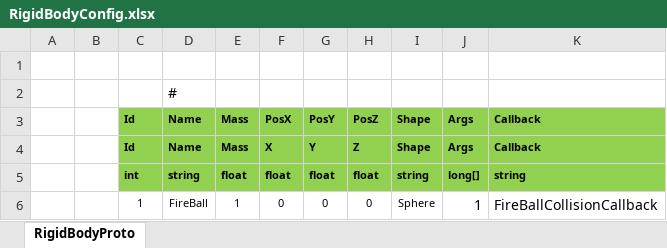
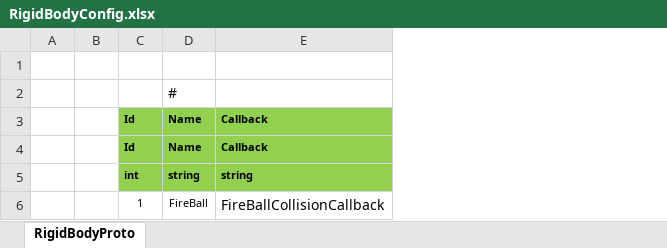
Before and after one commit to NullStackSuger/ET-OWDemo, an Excel workbook: Unity/Assets/Config/Excel/RigidBodyConfig.xlsx, sheet RigidBodyProto, drawn as a sheet; values as stored, in another font and other column widths than the file's, no borders; the diff names each change by its address in the sheet, - before the commit and + after, or states it on an @@ line.

```diff
--- a/Unity/Assets/Config/Excel/RigidBodyConfig.xlsx (sheet RigidBodyProto)
+++ b/Unity/Assets/Config/Excel/RigidBodyConfig.xlsx (sheet RigidBodyProto)
-column E, rows 3-6: Mass | Mass | float | 1
-column F, rows 3-6: PosX | X | float | 0
-column G, rows 3-6: PosY | Y | float | 0
-column H, rows 3-6: PosZ | Z | float | 0
-column I, rows 3-6: Shape | Shape | string | Sphere
-column J, rows 3-6: Args | Args | long[] | 1
```
Also changed, not shown: Unity/Assets/Config/Excel/CastConfig.xlsx, 47 other files.
